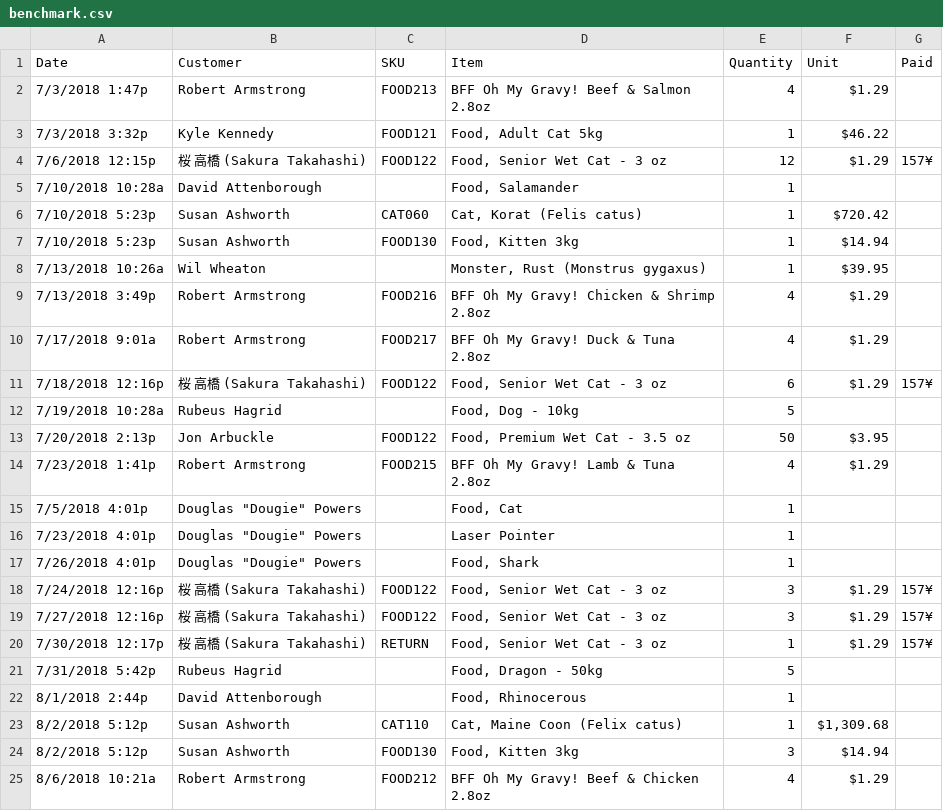
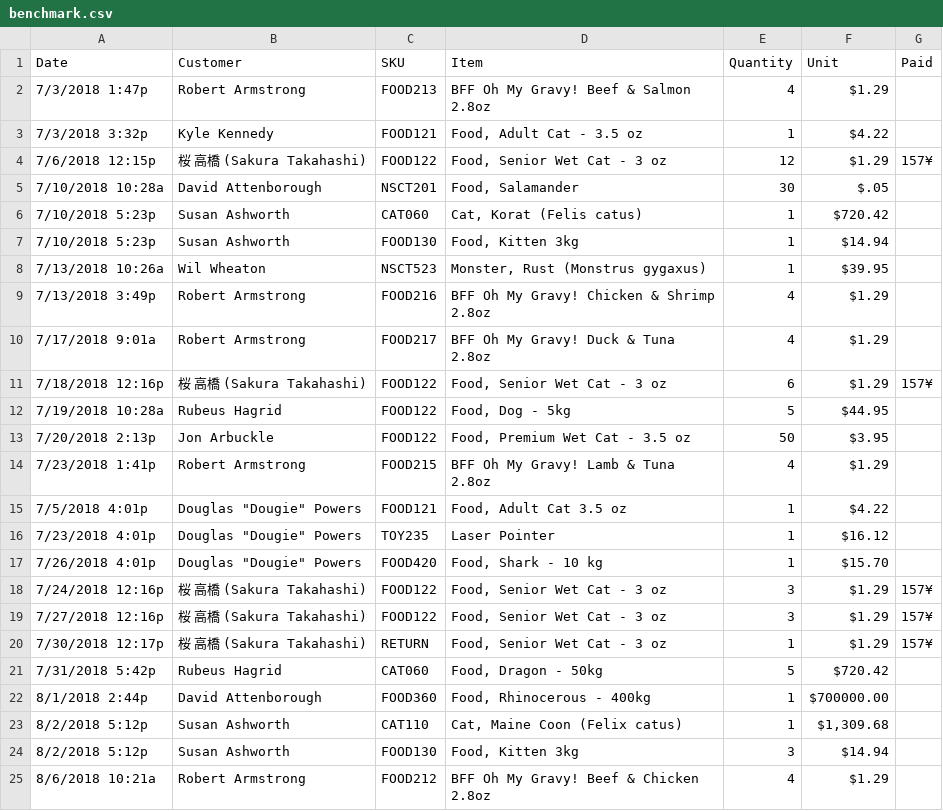
Before and after one commit to tsibley/visidata, a CSV file: sample_data/benchmark.csv, drawn as a sheet; only a part is shown; the diff covers the shown part only.

Commit message:
[data] Added prices and SKUs for the more exotic sales

```diff
--- a/sample_data/benchmark.csv
+++ b/sample_data/benchmark.csv
@@ -2,8 +2,8 @@ Date,Customer,SKU,Item,Quantity,Unit,Paid
 7/3/2018 1:47p,Robert Armstrong,FOOD213,BFF Oh My Gravy! Beef & Salmon 2.8oz,4,$1.29,
-7/3/2018 3:32p,Kyle Kennedy,FOOD121,"Food, Adult Cat 5kg",1,$46.22,
+7/3/2018 3:32p,Kyle Kennedy,FOOD121,"Food, Adult Cat - 3.5 oz",1,$4.22,
 7/6/2018 12:15p,桜 高橋 (Sakura Takahashi),FOOD122,"Food, Senior Wet Cat - 3 oz",12,$1.29,157¥
-7/10/2018 10:28a,David Attenborough,,"Food, Salamander",1,,
+7/10/2018 10:28a,David Attenborough,NSCT201,"Food, Salamander",30,$.05,
 7/10/2018 5:23p,Susan Ashworth,CAT060,"Cat, Korat (Felis catus)",1,$720.42,
 7/10/2018 5:23p,Susan Ashworth,FOOD130,"Food, Kitten 3kg",1,$14.94,
-7/13/2018 10:26a,Wil Wheaton,,"Monster, Rust (Monstrus gygaxus)",1,$39.95,
+7/13/2018 10:26a,Wil Wheaton,NSCT523,"Monster, Rust (Monstrus gygaxus)",1,$39.95,
 7/13/2018 3:49p,Robert Armstrong,FOOD216,BFF Oh My Gravy! Chicken & Shrimp 2.8oz,4,$1.29,
@@ -11,8 +11,8 @@ Date,Customer,SKU,Item,Quantity,Unit,Paid
 7/18/2018 12:16p,桜 高橋 (Sakura Takahashi),FOOD122,"Food, Senior Wet Cat - 3 oz",6,$1.29,157¥
-7/19/2018 10:28a,Rubeus Hagrid,,"Food, Dog - 10kg",5,,
+7/19/2018 10:28a,Rubeus Hagrid,FOOD122,"Food, Dog - 5kg",5,$44.95,
 7/20/2018 2:13p,Jon Arbuckle,FOOD122,"Food, Premium Wet Cat - 3.5 oz",50,$3.95,
 7/23/2018 1:41p,Robert Armstrong,FOOD215,BFF Oh My Gravy! Lamb & Tuna 2.8oz,4,$1.29,
-7/5/2018 4:01p,"Douglas ""Dougie"" Powers",,"Food, Cat",1,,
-7/23/2018 4:01p,"Douglas ""Dougie"" Powers",,Laser Pointer,1,,
-7/26/2018 4:01p,"Douglas ""Dougie"" Powers",,"Food, Shark",1,,
+7/5/2018 4:01p,"Douglas ""Dougie"" Powers",FOOD121,"Food, Adult Cat 3.5 oz",1,$4.22,
+7/23/2018 4:01p,"Douglas ""Dougie"" Powers",TOY235,Laser Pointer,1,$16.12,
+7/26/2018 4:01p,"Douglas ""Dougie"" Powers",FOOD420,"Food, Shark - 10 kg",1,$15.70,
 7/24/2018 12:16p,桜 高橋 (Sakura Takahashi),FOOD122,"Food, Senior Wet Cat - 3 oz",3,$1.29,157¥
@@ -20,4 +20,4 @@ Date,Customer,SKU,Item,Quantity,Unit,Paid
 7/30/2018 12:17p,桜 高橋 (Sakura Takahashi),RETURN,"Food, Senior Wet Cat - 3 oz",1,$1.29,157¥
-7/31/2018 5:42p,Rubeus Hagrid,,"Food, Dragon - 50kg",5,,
-8/1/2018 2:44p,David Attenborough,,"Food, Rhinocerous",1,,
+7/31/2018 5:42p,Rubeus Hagrid,CAT060,"Food, Dragon - 50kg",5,$720.42,
+8/1/2018 2:44p,David Attenborough,FOOD360,"Food, Rhinocerous - 400kg",1,$700000.00,
 8/2/2018 5:12p,Susan Ashworth,CAT110,"Cat, Maine Coon (Felix catus)",1,"$1,309.68",
```
Also changed, not shown: 8 edited cells elsewhere in this file.
